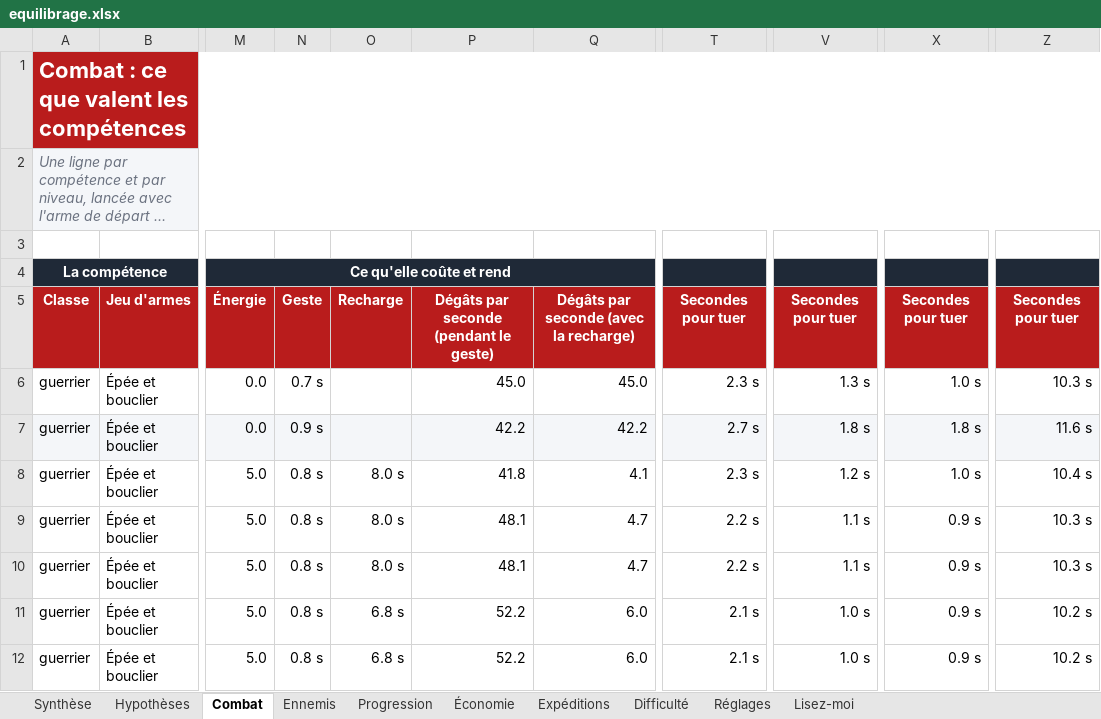
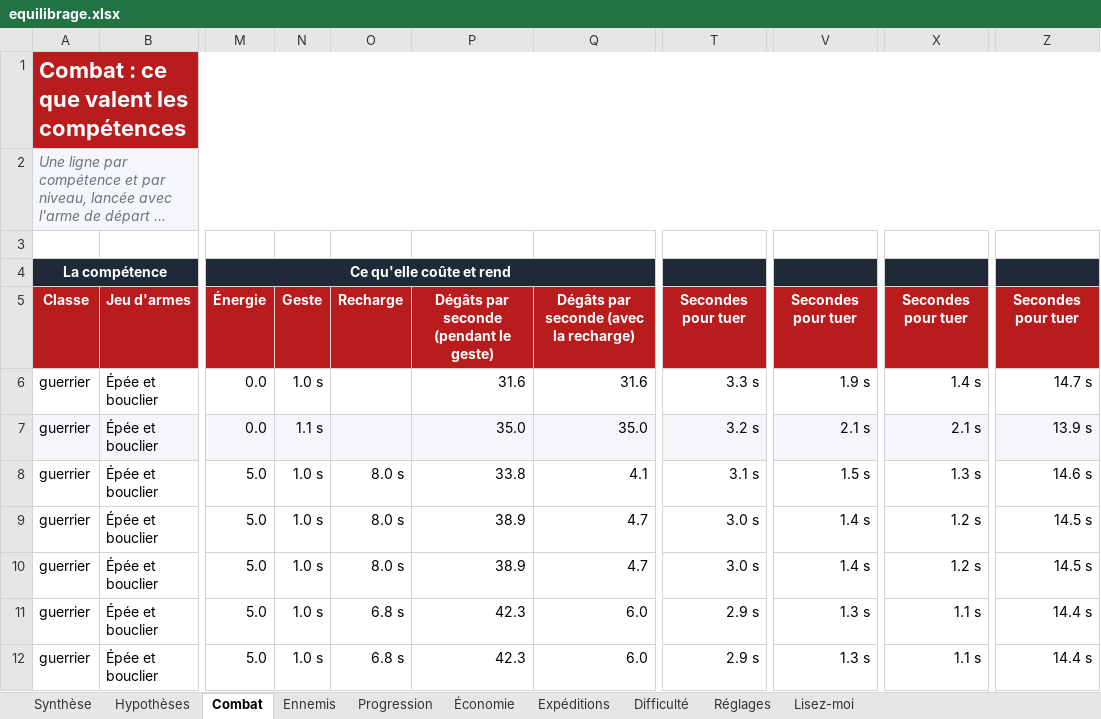
Before and after one commit to florent-le-maire/Icebreaker-veloren, an Excel workbook: docs/icebreaker/equilibrage.xlsx, sheet Combat, drawn as a sheet; only a part is shown, gaps mark what is left out; long unchanged cells end in …; values as stored, in another font and other column widths than the file's, no borders; conditional formats not drawn; the diff covers the shown part only; the diff names each change by its address in the sheet, - before the commit and + after, or states it on an @@ line.

```diff
--- a/docs/icebreaker/equilibrage.xlsx (sheet Combat)
+++ b/docs/icebreaker/equilibrage.xlsx (sheet Combat)
-N6: 0.7 s
+N6: 1.0 s
-P6: 45.0
+P6: 31.6
-Q6: 45.0
+Q6: 31.6
-T6: 2.3 s
+T6: 3.3 s
-V6: 1.3 s
+V6: 1.9 s
-X6: 1.0 s
+X6: 1.4 s
-Z6: 10.3 s
+Z6: 14.7 s
-N7: 0.9 s
+N7: 1.1 s
-P7: 42.2
+P7: 35.0
-Q7: 42.2
+Q7: 35.0
-T7: 2.7 s
+T7: 3.2 s
-V7: 1.8 s
+V7: 2.1 s
-X7: 1.8 s
+X7: 2.1 s
-Z7: 11.6 s
+Z7: 13.9 s
-N8:N12: 0.8 s
+N8:N12: 1.0 s
-P8: 41.8
+P8: 33.8
-T8: 2.3 s
+T8: 3.1 s
-V8: 1.2 s
+V8: 1.5 s
-X8: 1.0 s
+X8: 1.3 s
-Z8: 10.4 s
+Z8: 14.6 s
-P9:P10: 48.1
+P9:P10: 38.9
-T9:T10: 2.2 s
+T9:T10: 3.0 s
-V9:V10: 1.1 s
+V9:V10: 1.4 s
-X9:X10: 0.9 s
+X9:X10: 1.2 s
-Z9:Z10: 10.3 s
+Z9:Z10: 14.5 s
-P11:P12: 52.2
+P11:P12: 42.3
-T11:T12: 2.1 s
+T11:T12: 2.9 s
-V11:V12: 1.0 s
+V11:V12: 1.3 s
-X11:X12: 0.9 s
+X11:X12: 1.1 s
-Z11:Z12: 10.2 s
+Z11:Z12: 14.4 s
```
Also changed, not shown: 773 edited cells elsewhere in this sheet, sheet Ennemis, sheet Expéditions, sheet Synthèse, sheet Lisez-moi, sheet Hypothèses, 8 other files.
